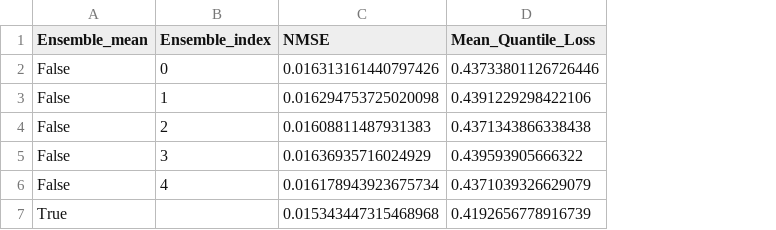
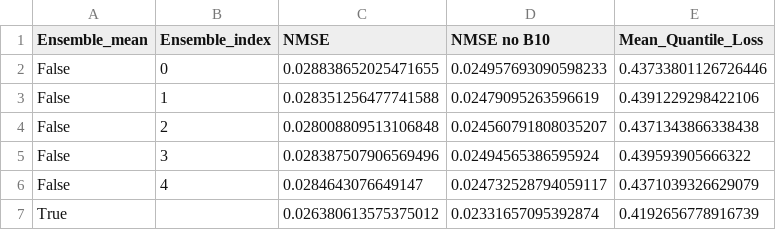
Before and after one commit to chiara-aisweden/cloud_rm, a CSV file: pytorch_models/Angles_as_input-Sun_Zen/model_metrics.csv, drawn as a sheet; the diff names each change by its address in the sheet, - before the commit and + after, or states it on an @@ line.

```diff
--- a/pytorch_models/Angles_as_input-Sun_Zen/model_metrics.csv
+++ b/pytorch_models/Angles_as_input-Sun_Zen/model_metrics.csv
+column D (NMSE no B10), rows 2-7: 0.024957693090598233 | 0.02479095263596619 | 0.024560791808035207 | 0.02494565386595924 | 0.024732528794059117 | 0.02331657095392874
-C2 (NMSE): 0.016313161440797426
+C2 (NMSE): 0.028838652025471655
-C3 (NMSE): 0.016294753725020098
+C3 (NMSE): 0.028351256477741588
-C4 (NMSE): 0.01608811487931383
+C4 (NMSE): 0.028008809513106848
-C5 (NMSE): 0.01636935716024929
+C5 (NMSE): 0.028387507906569496
-C6 (NMSE): 0.016178943923675734
+C6 (NMSE): 0.0284643076649147
-C7 (NMSE): 0.015343447315468968
+C7 (NMSE): 0.026380613575375012
```
Also changed, not shown: pytorch_models/Angles_as_input-without/model_metrics.csv, pytorch_models/COT_est_inp_wCOT/model_metrics.csv, 12 other files.
